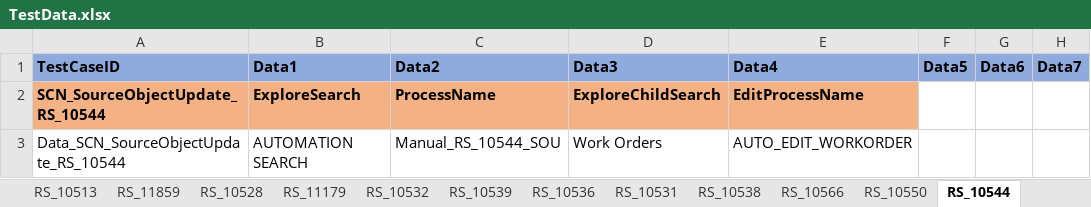
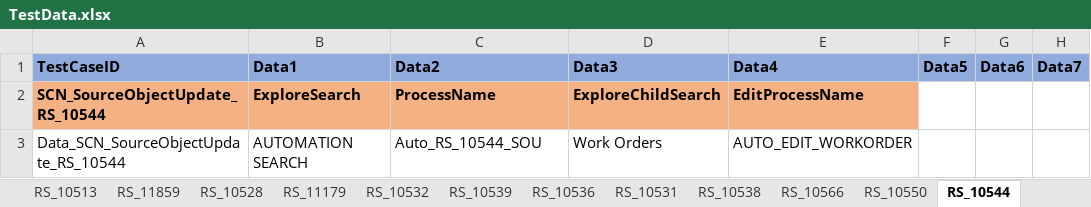
Before and after one commit to svmx-amresh-kumar/SVMX_Catalyst, an Excel workbook: fsaautomation/resources/TestData.xlsx, sheet RS_10544, drawn as a sheet; only a part is shown; values as stored, in another font and other column widths than the file's, no borders; the diff names each change by its address in the sheet, - before the commit and + after, or states it on an @@ line.

```diff
--- a/fsaautomation/resources/TestData.xlsx (sheet RS_10544)
+++ b/fsaautomation/resources/TestData.xlsx (sheet RS_10544)
-C3 (Data2): Manual_RS_10544_SOU
+C3 (Data2): Auto_RS_10544_SOU
```
Also changed, not shown: 1 other file.
